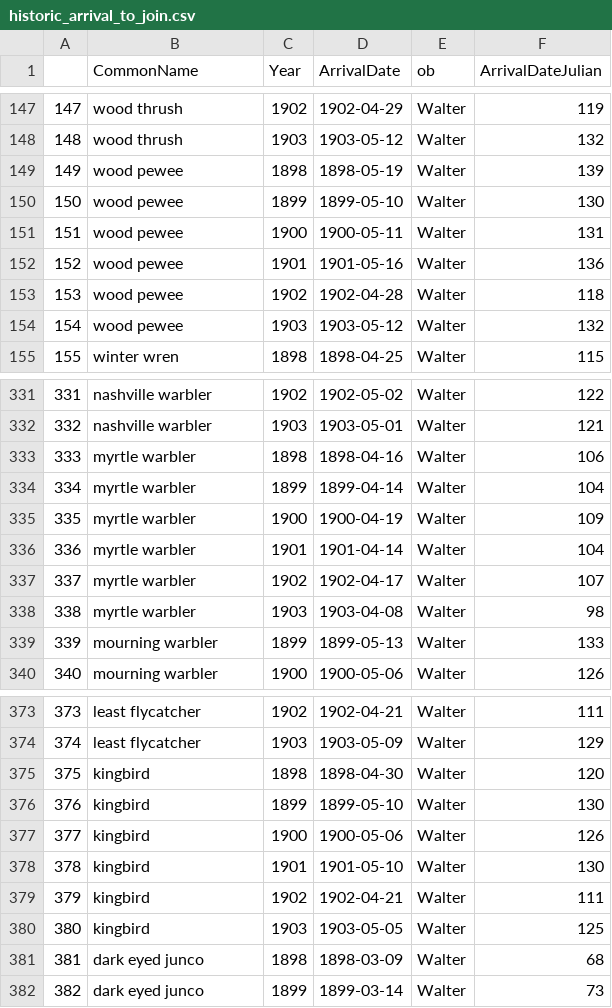
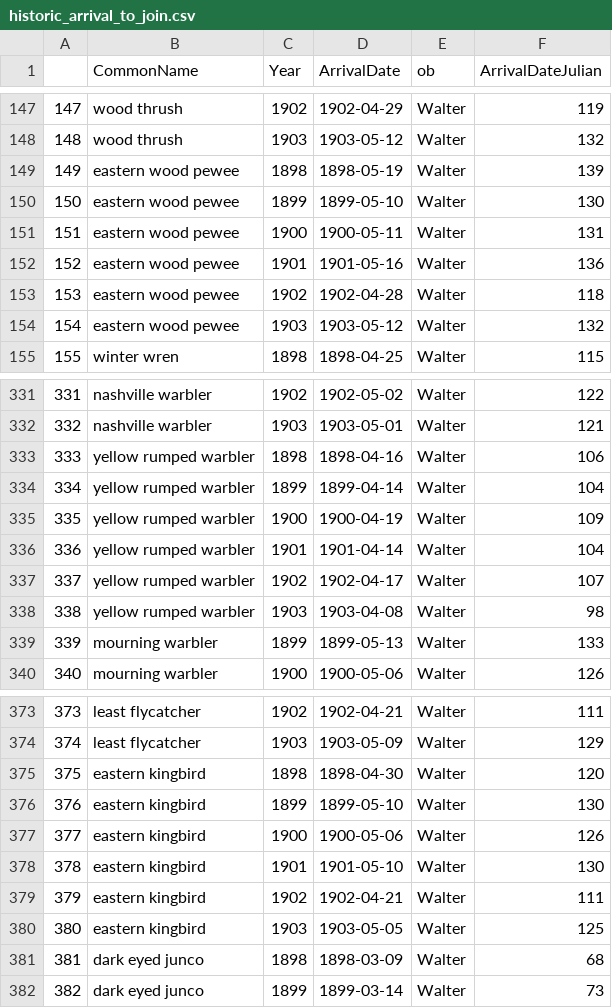
Before and after one commit to mfidino/historic_birds, a CSV file: data/historic_arrival_to_join.csv, drawn as a sheet; only a part is shown, gaps mark what is left out; the diff covers the shown part only.

```diff
--- a/data/historic_arrival_to_join.csv
+++ b/data/historic_arrival_to_join.csv
@@ -148,8 +148,8 @@
 "148","wood thrush","1903",1903-05-12,"Walter",132
-"149","wood pewee","1898",1898-05-19,"Walter",139
-"150","wood pewee","1899",1899-05-10,"Walter",130
-"151","wood pewee","1900",1900-05-11,"Walter",131
-"152","wood pewee","1901",1901-05-16,"Walter",136
-"153","wood pewee","1902",1902-04-28,"Walter",118
-"154","wood pewee","1903",1903-05-12,"Walter",132
+"149","eastern wood pewee","1898",1898-05-19,"Walter",139
+"150","eastern wood pewee","1899",1899-05-10,"Walter",130
+"151","eastern wood pewee","1900",1900-05-11,"Walter",131
+"152","eastern wood pewee","1901",1901-05-16,"Walter",136
+"153","eastern wood pewee","1902",1902-04-28,"Walter",118
+"154","eastern wood pewee","1903",1903-05-12,"Walter",132
 "155","winter wren","1898",1898-04-25,"Walter",115
@@ -332,8 +332,8 @@
 "332","nashville warbler","1903",1903-05-01,"Walter",121
-"333","myrtle warbler","1898",1898-04-16,"Walter",106
-"334","myrtle warbler","1899",1899-04-14,"Walter",104
-"335","myrtle warbler","1900",1900-04-19,"Walter",109
-"336","myrtle warbler","1901",1901-04-14,"Walter",104
-"337","myrtle warbler","1902",1902-04-17,"Walter",107
-"338","myrtle warbler","1903",1903-04-08,"Walter",98
+"333","yellow rumped warbler","1898",1898-04-16,"Walter",106
+"334","yellow rumped warbler","1899",1899-04-14,"Walter",104
+"335","yellow rumped warbler","1900",1900-04-19,"Walter",109
+"336","yellow rumped warbler","1901",1901-04-14,"Walter",104
+"337","yellow rumped warbler","1902",1902-04-17,"Walter",107
+"338","yellow rumped warbler","1903",1903-04-08,"Walter",98
 "339","mourning warbler","1899",1899-05-13,"Walter",133
@@ -374,8 +374,8 @@
 "374","least flycatcher","1903",1903-05-09,"Walter",129
-"375","kingbird","1898",1898-04-30,"Walter",120
-"376","kingbird","1899",1899-05-10,"Walter",130
-"377","kingbird","1900",1900-05-06,"Walter",126
-"378","kingbird","1901",1901-05-10,"Walter",130
-"379","kingbird","1902",1902-04-21,"Walter",111
-"380","kingbird","1903",1903-05-05,"Walter",125
+"375","eastern kingbird","1898",1898-04-30,"Walter",120
+"376","eastern kingbird","1899",1899-05-10,"Walter",130
+"377","eastern kingbird","1900",1900-05-06,"Walter",126
+"378","eastern kingbird","1901",1901-05-10,"Walter",130
+"379","eastern kingbird","1902",1902-04-21,"Walter",111
+"380","eastern kingbird","1903",1903-05-05,"Walter",125
 "381","dark eyed junco","1898",1898-03-09,"Walter",68
```
Also changed, not shown: 81 edited cells elsewhere in this file, data/species_codes.csv, 7 other files.
